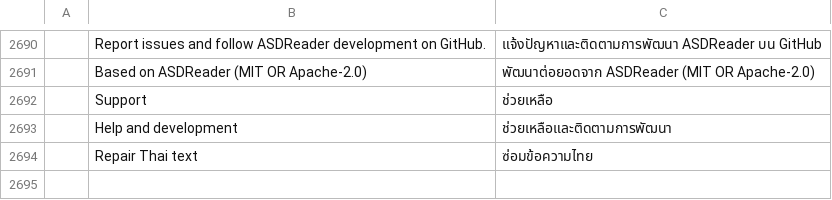
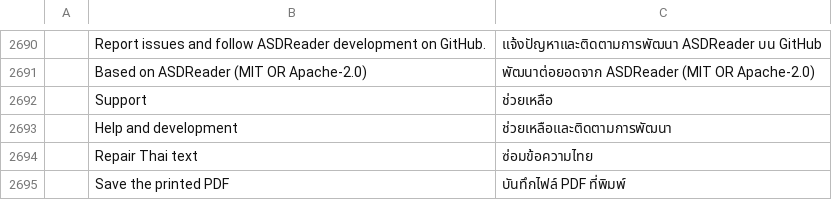
Before and after one commit to mamankub/ASDReader, a TSV file: crates/ui-egui/src/i18n/th.tsv, drawn as a sheet; only a part is shown, gaps mark what is left out; the diff names each change by its address in the sheet, - before the commit and + after, or states it on an @@ line.

```diff
--- a/crates/ui-egui/src/i18n/th.tsv
+++ b/crates/ui-egui/src/i18n/th.tsv
+row 2695:  | Save the printed PDF | บันทึกไฟล์ PDF ที่พิมพ์
```
Also changed, not shown: 7 other files.
